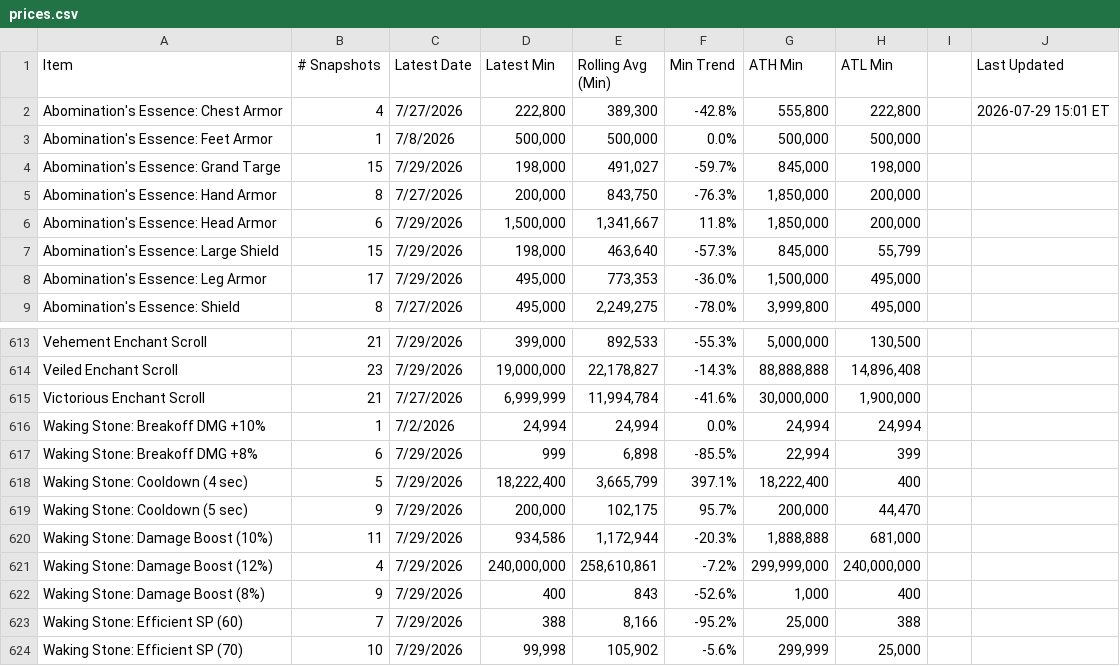
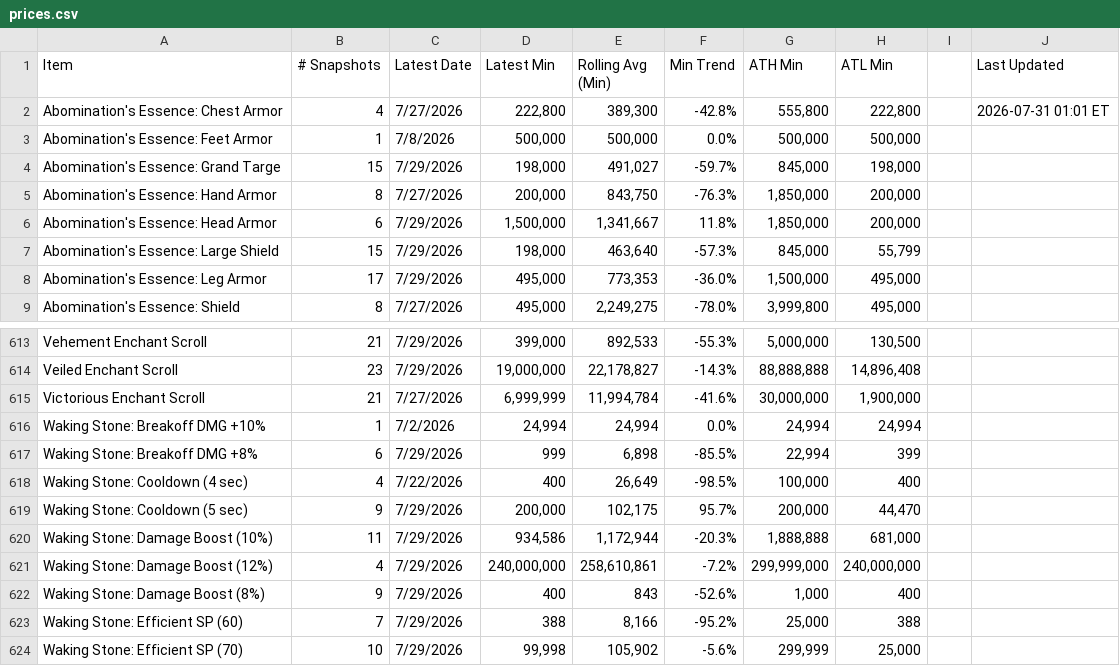
Before and after one commit to maxwagner/coffer-chaser, a CSV file: data/prices.csv, drawn as a sheet; only a part is shown, gaps mark what is left out.

```diff
--- a/data/prices.csv
+++ b/data/prices.csv
@@ -1,3 +1,3 @@
 Item,# Snapshots,Latest Date,Latest Min,Rolling Avg (Min),Min Trend,ATH Min,ATL Min,,Last Updated
-Abomination's Essence: Chest Armor,4,7/27/2026,"222,800","389,300",-42.8%,"555,800","222,800",,2026-07-29 15:01 ET
+Abomination's Essence: Chest Armor,4,7/27/2026,"222,800","389,300",-42.8%,"555,800","222,800",,2026-07-31 01:01 ET
 Abomination's Essence: Feet Armor,1,7/8/2026,"500,000","500,000",0.0%,"500,000","500,000",,
@@ -617,3 +617,3 @@ Waking Stone: Breakoff DMG +10%,1,7/2/2026,"24,994","24,994",0.0%,"24,994","24,9
 Waking Stone: Breakoff DMG +8%,6,7/29/2026,999,"6,898",-85.5%,"22,994",399,,
-Waking Stone: Cooldown (4 sec),5,7/29/2026,"18,222,400","3,665,799",397.1%,"18,222,400",400,,
+Waking Stone: Cooldown (4 sec),4,7/22/2026,400,"26,649",-98.5%,"100,000",400,,
 Waking Stone: Cooldown (5 sec),9,7/29/2026,"200,000","102,175",95.7%,"200,000","44,470",,
```
